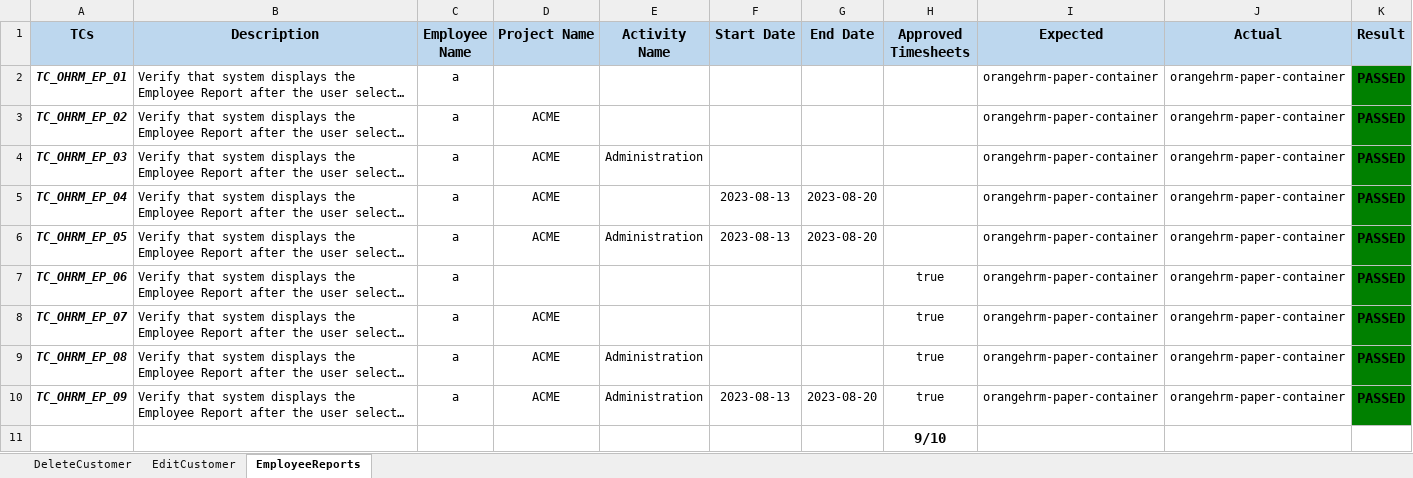
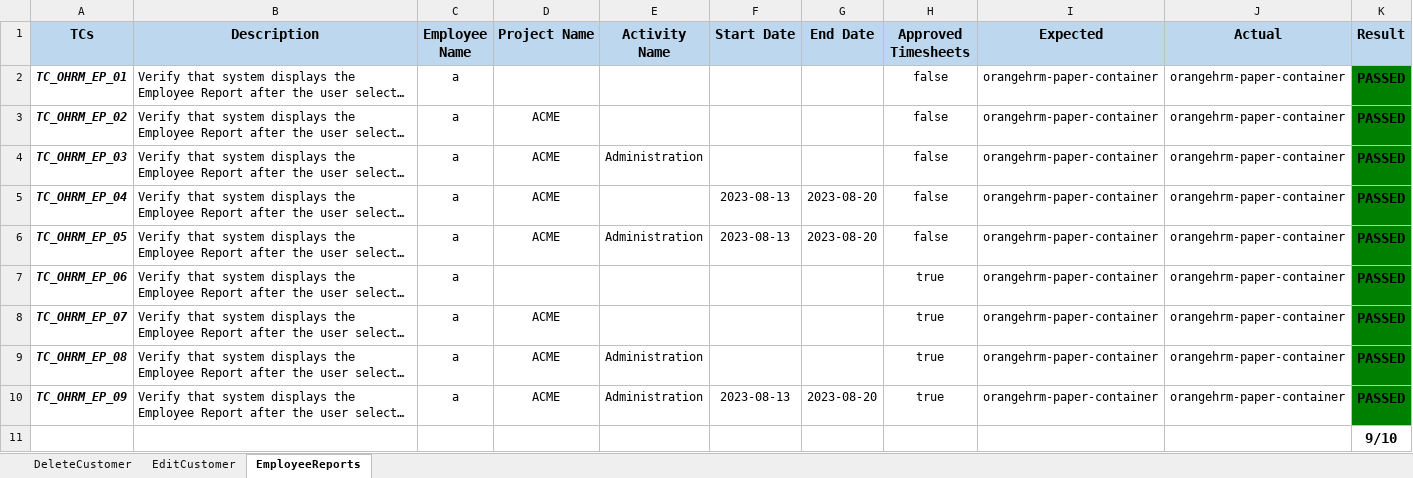
Before and after one commit to nhunghatuyet1112/automation-test-group1, an Excel workbook: src/data/TestData.xlsx, sheet EmployeeReports, drawn as a sheet; long unchanged cells end in …; values as stored, in another font and other column widths than the file's, no borders; removed rows and columns are numbered as before the commit, all else as after; the diff names each change by its address in the sheet, - before the commit and + after, or states it on an @@ line.

Commit message:
AutomationTest-FinalProject: Add Test Listener, Reporter Log And Update Old Methods

```diff
--- a/src/data/TestData.xlsx (sheet EmployeeReports)
+++ b/src/data/TestData.xlsx (sheet EmployeeReports)
-H2:H6 (Approved Timesheets): (empty)
+H2:H6 (Approved Timesheets): false
-row 11:  |  |  |  |  |  |  | 9/10
+row 11:  |  |  |  |  |  |  |  |  |  | 9/10
```
Also changed, not shown: 4 other files.
